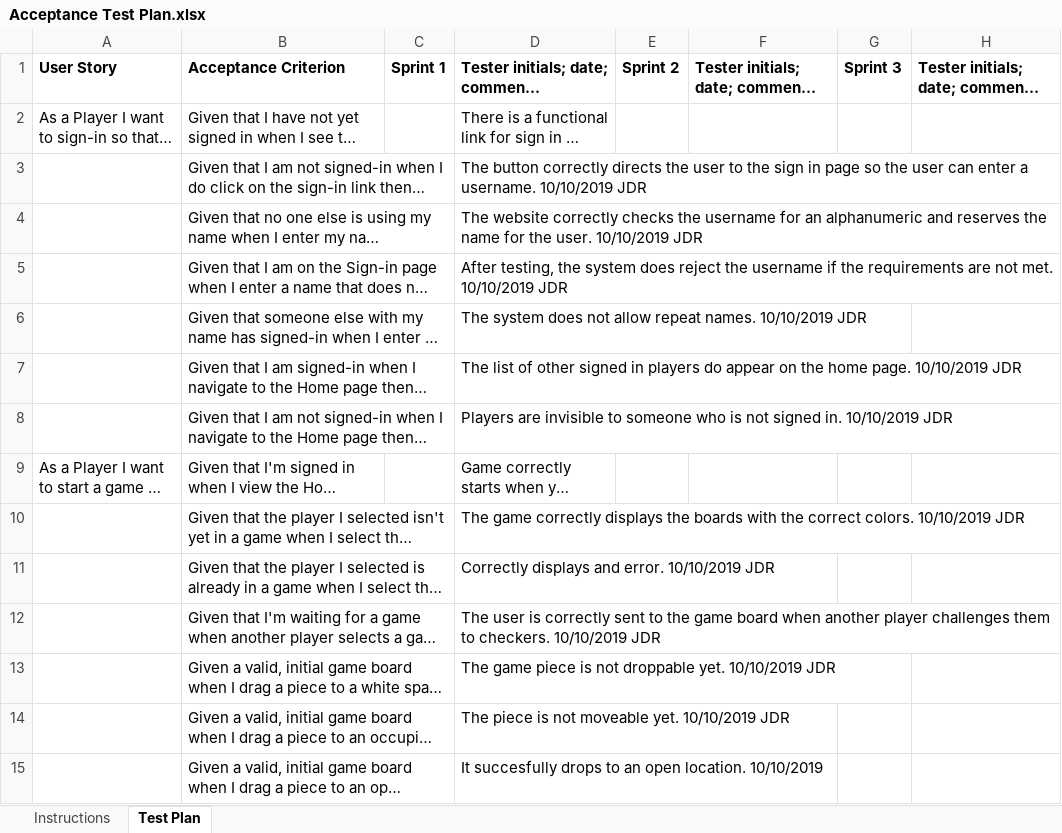
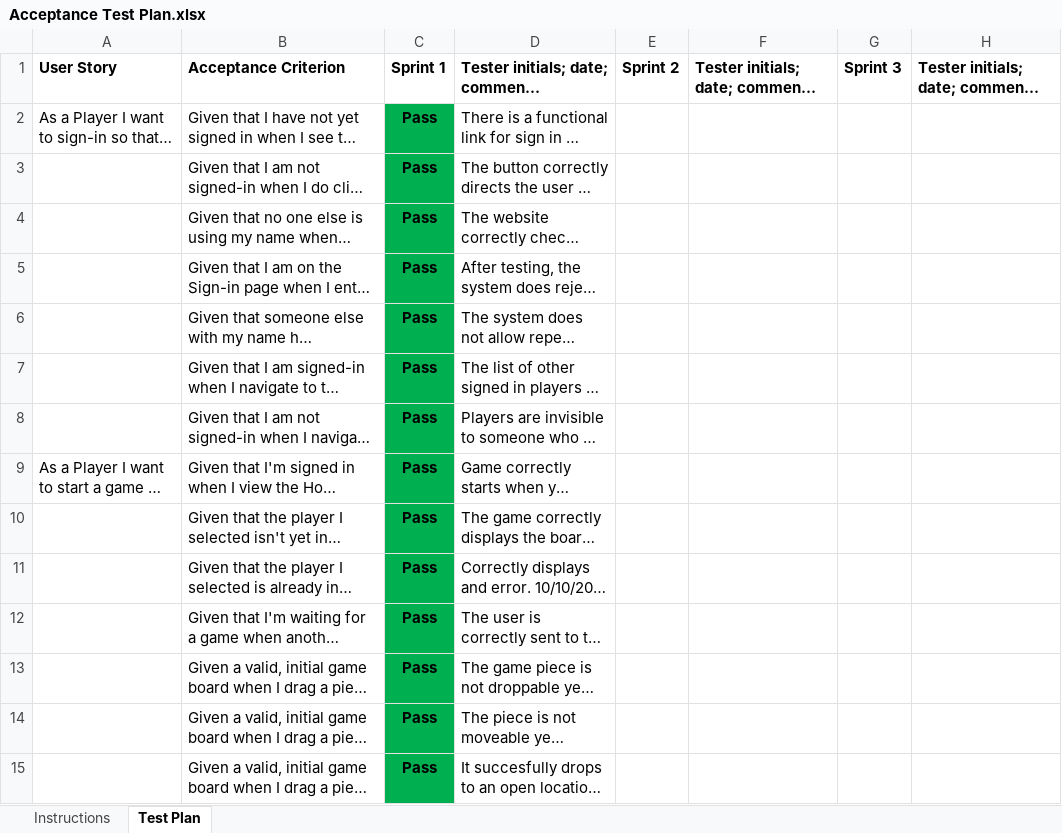
Before and after one commit to MaxHoecker/checkers-app, an Excel workbook: etc/Acceptance Test Plan.xlsx, sheet Test Plan, drawn as a sheet; only a part is shown; long unchanged cells end in …; values as stored, in another font and other column widths than the file's, no borders; conditional formats not drawn; the diff covers the shown part only; the diff names each change by its address in the sheet, - before the commit and + after, or states it on an @@ line.

Commit message:
Updated acceptance test plan

```diff
--- a/etc/Acceptance Test Plan.xlsx (sheet Test Plan)
+++ b/etc/Acceptance Test Plan.xlsx (sheet Test Plan)
-C2:C15: (empty)
+C2:C15: Pass
-C2:C15 fill: none
+C2:C15 fill: #00B050
```
Also changed, not shown: 5 removed rows, 46 edited cells and cell formats elsewhere in this sheet.
